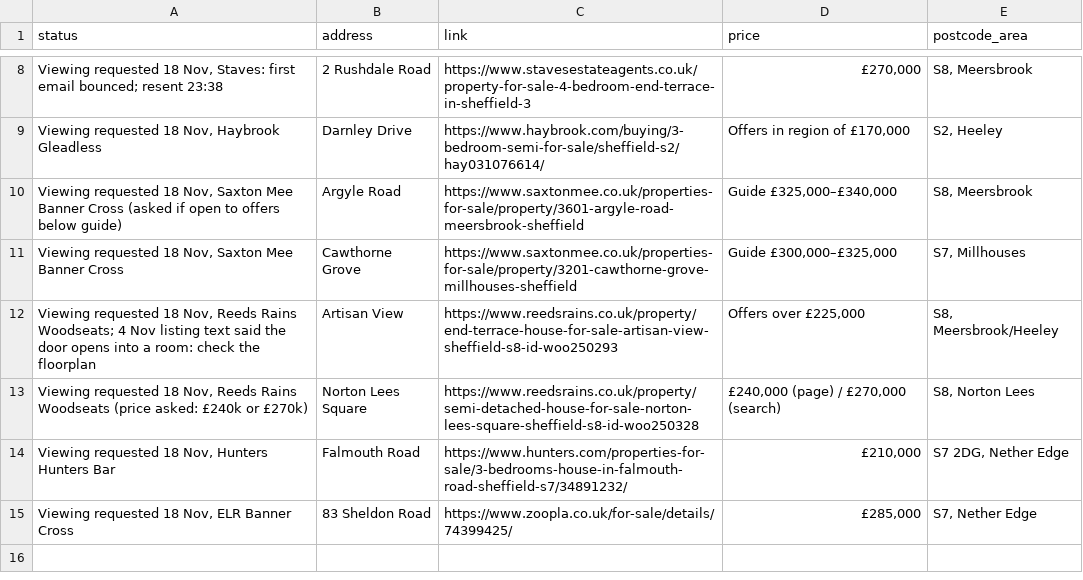
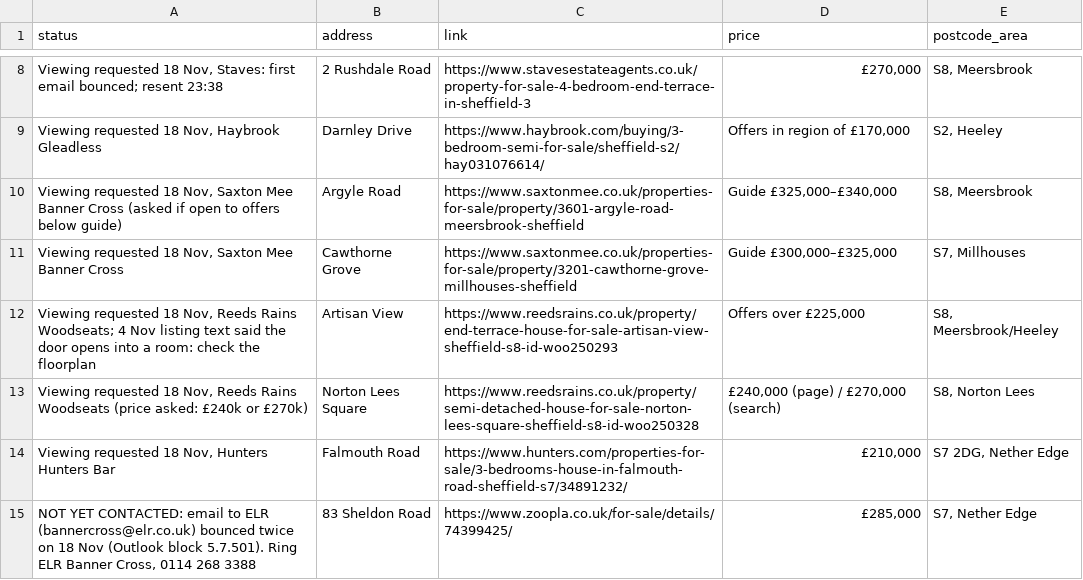
Before and after one commit to McGoughBill/house-hunt, a CSV file: profiles/sheffield-offportal/state/followups.csv, drawn as a sheet; only a part is shown, gaps mark what is left out.

```diff
--- a/profiles/sheffield-offportal/state/followups.csv
+++ b/profiles/sheffield-offportal/state/followups.csv
@@ -14,2 +14,2 @@ status,address,link,price,postcode_area
 "Viewing requested 18 Nov, Hunters Hunters Bar",Falmouth Road,https://www.hunters.com/properties-for-sale/3-bedrooms-house-in-falmouth-road-sheffield-s7/34891232/,"£210,000","S7 2DG, Nether Edge"
-"Viewing requested 18 Nov, ELR Banner Cross",83 Sheldon Road,https://www.zoopla.co.uk/for-sale/details/74399425/,"£285,000","S7, Nether Edge"
+"NOT YET CONTACTED: email to ELR (bannercross@elr.co.uk) bounced twice on 18 Nov (Outlook block 5.7.501). Ring ELR Banner Cross, 0114 268 3388",83 Sheldon Road,https://www.zoopla.co.uk/for-sale/details/74399425/,"£285,000","S7, Nether Edge"
```
Also changed, not shown: 2 other files.
